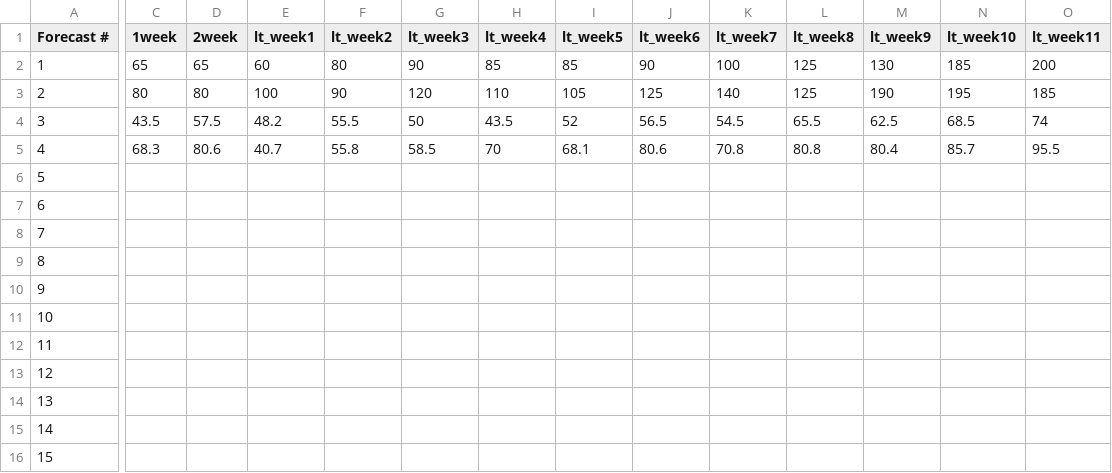
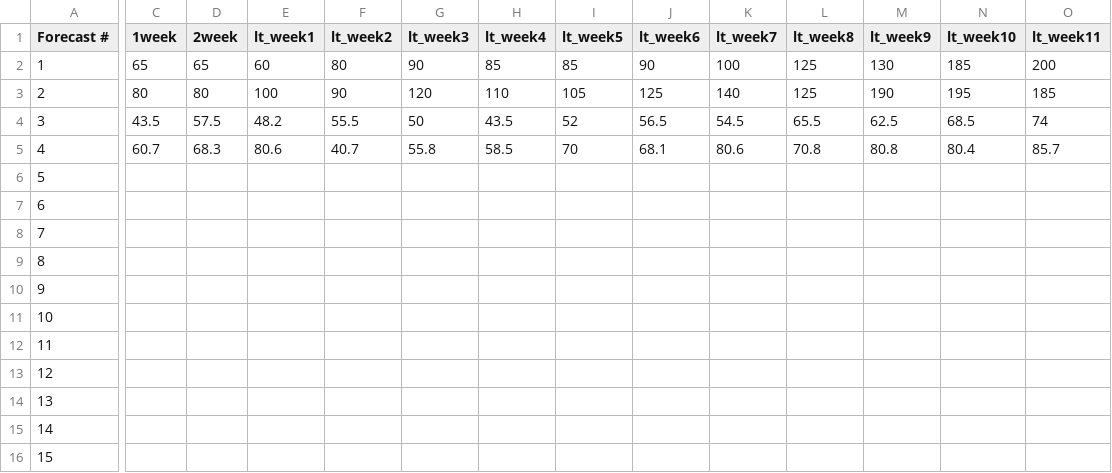
Before and after one commit to HAS-Tools-Fall2020/forecasting, a CSV file: forecast_entries/fierro.csv, drawn as a sheet; only a part is shown, gaps mark what is left out; the diff covers the shown part only; the diff names each change by its address in the sheet, - before the commit and + after, or states it on an @@ line.

Commit message:
Correction week_4

```diff
--- a/forecast_entries/fierro.csv
+++ b/forecast_entries/fierro.csv
-C5 (1week): 68.3
+C5 (1week): 60.7
-D5 (2week): 80.6
+D5 (2week): 68.3
-E5 (lt_week1): 40.7
+E5 (lt_week1): 80.6
-F5 (lt_week2): 55.8
+F5 (lt_week2): 40.7
-G5 (lt_week3): 58.5
+G5 (lt_week3): 55.8
-H5 (lt_week4): 70
+H5 (lt_week4): 58.5
-I5 (lt_week5): 68.1
+I5 (lt_week5): 70
-J5 (lt_week6): 80.6
+J5 (lt_week6): 68.1
-K5 (lt_week7): 70.8
+K5 (lt_week7): 80.6
-L5 (lt_week8): 80.8
+L5 (lt_week8): 70.8
-M5 (lt_week9): 80.4
+M5 (lt_week9): 80.8
-N5 (lt_week10): 85.7
+N5 (lt_week10): 80.4
-O5 (lt_week11): 95.5
+O5 (lt_week11): 85.7
```
Also changed, not shown: 5 edited cells elsewhere in this file.
